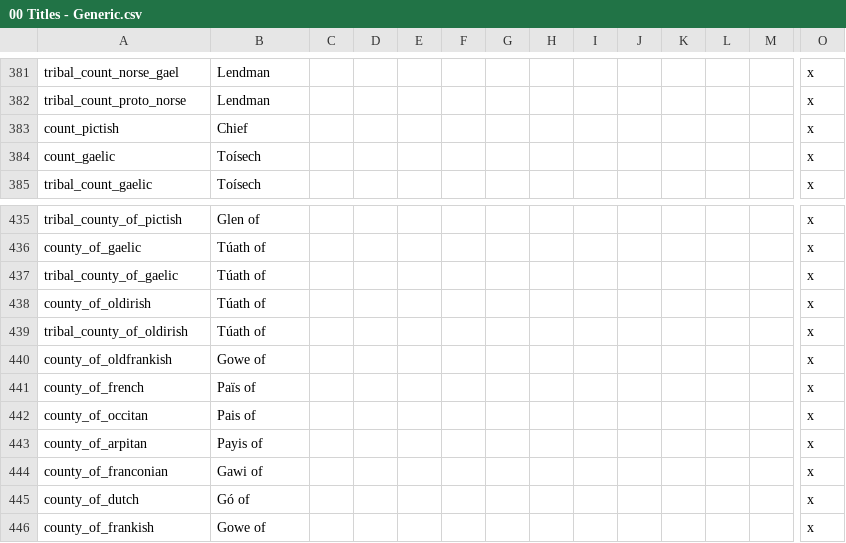
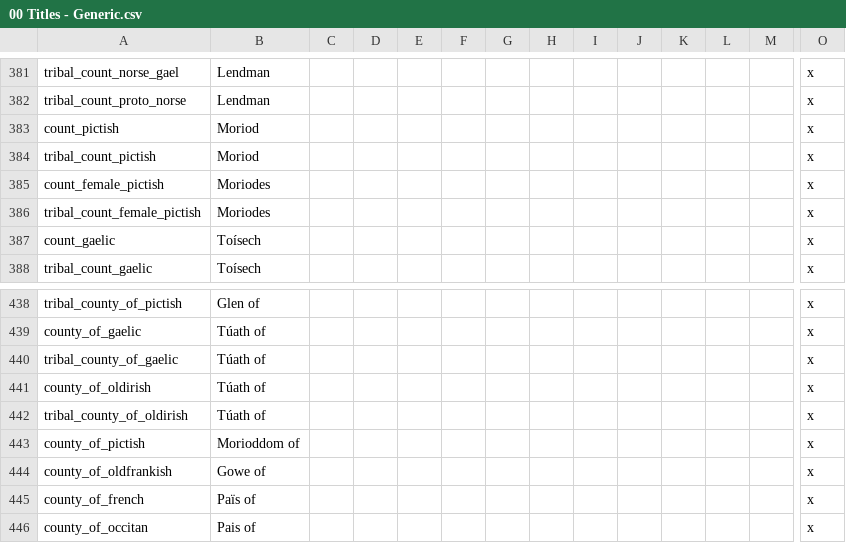
Before and after one commit to DC123456789/Britannia---The-Winter-King, a CSV file: Britannia/localisation/00 Titles - Generic.csv, drawn as a sheet; only a part is shown, gaps mark what is left out; the shorter side is filled out with more unchanged rows; rows hold the shown columns only; the diff names each change by its address in the sheet, - before the commit and + after, or states it on an @@ line.

```diff
--- a/Britannia/localisation/00 Titles - Generic.csv
+++ b/Britannia/localisation/00 Titles - Generic.csv
-B383: Chief
+B383: Moriod
+row 384: tribal_count_pictish | Moriod |  |  |  |  |  |  |  |  |  |  |  | x
+row 385: count_female_pictish | Moriodes |  |  |  |  |  |  |  |  |  |  |  | x
+row 386: tribal_count_female_pictish | Moriodes |  |  |  |  |  |  |  |  |  |  |  | x
+row 443: county_of_pictish | Morioddom of |  |  |  |  |  |  |  |  |  |  |  | x
```
Also changed, not shown: 2 other files.
